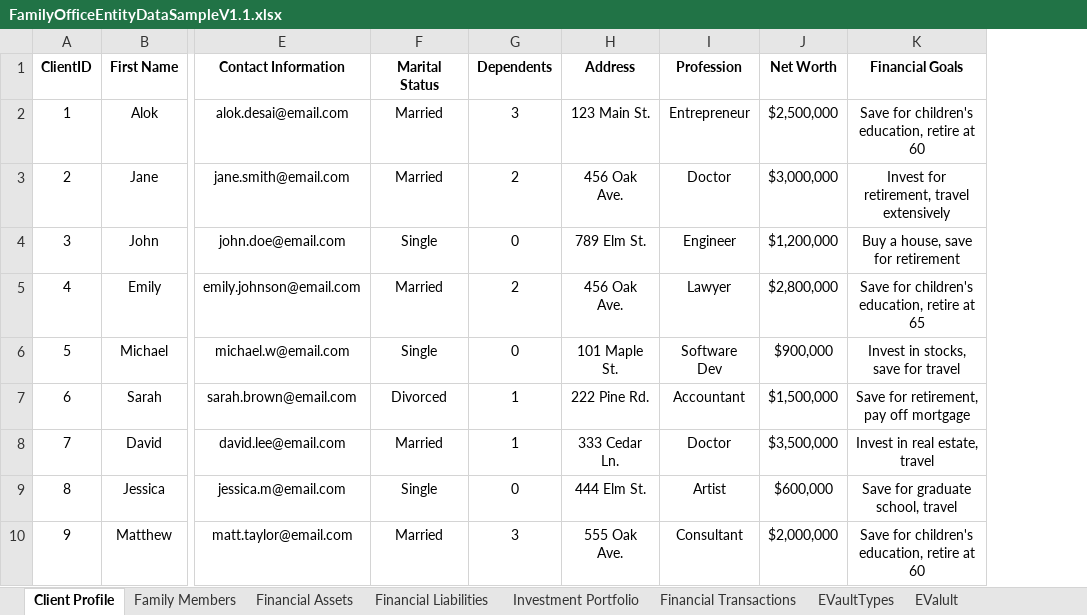
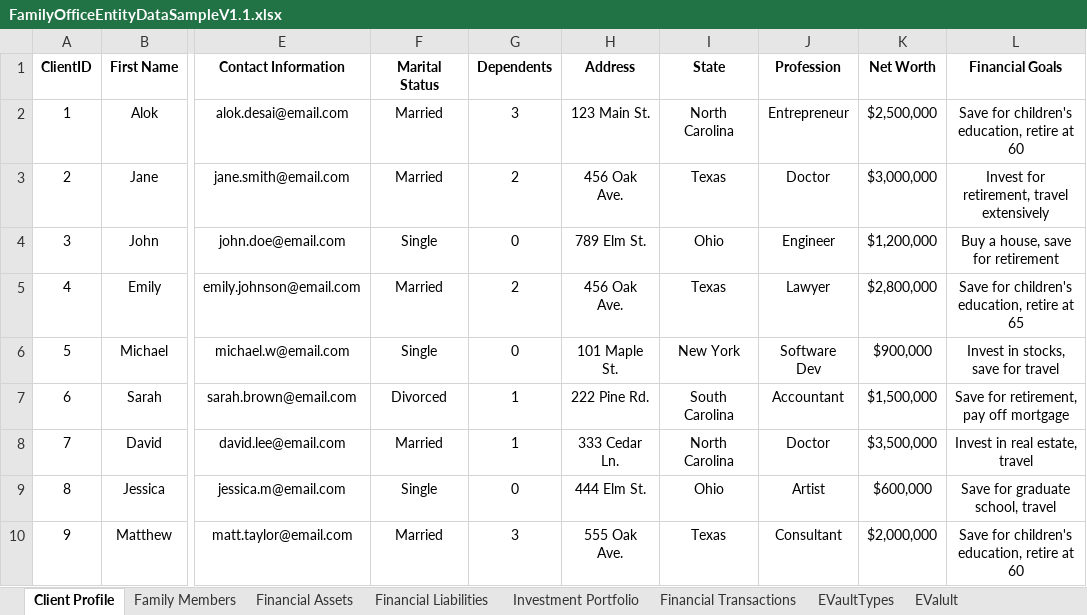
Before and after one commit to adifamiology/dashboards-streamlit, an Excel workbook: FamilyOfficeEntityDataSampleV1.1.xlsx, sheet Client Profile, drawn as a sheet; only a part is shown, gaps mark what is left out; values as stored, in another font and other column widths than the file's, no borders; the diff names each change by its address in the sheet, - before the commit and + after, or states it on an @@ line.

Commit message:
added state column in excel and in Bar graphs

```diff
--- a/FamilyOfficeEntityDataSampleV1.1.xlsx (sheet Client Profile)
+++ b/FamilyOfficeEntityDataSampleV1.1.xlsx (sheet Client Profile)
+column I (State), rows 2-10: North Carolina | Texas | Ohio | Texas | New York | South Carolina | North Carolina | Ohio | Texas
```
Also changed, not shown: sheet Family Members, 4 other files.
